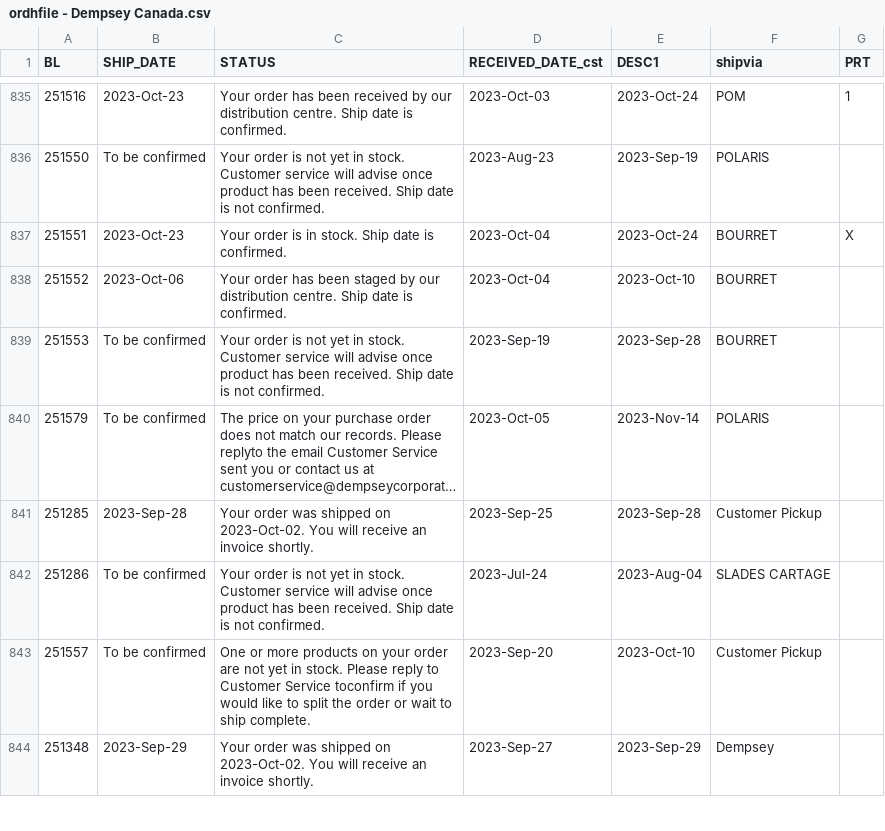
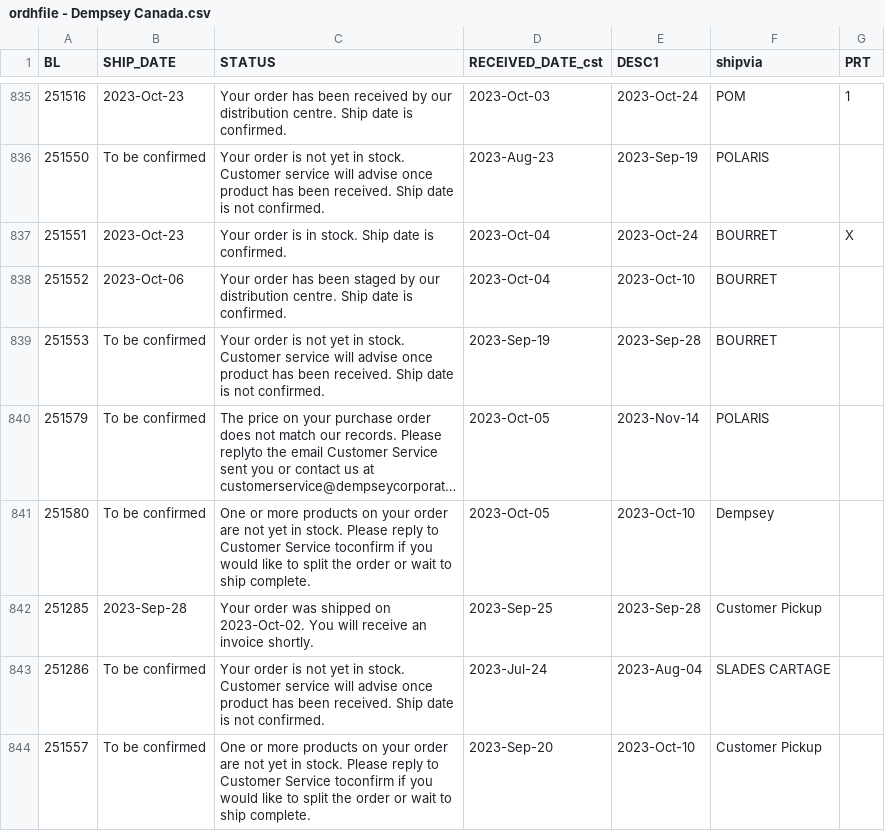
Before and after one commit to dempseysystems/dempseysystems.github.io, a CSV file: ordhfile - Dempsey Canada.csv, drawn as a sheet; only a part is shown, gaps mark what is left out; the shorter side is filled out with more unchanged rows; long unchanged cells end in …; the diff names each change by its address in the sheet, - before the commit and + after, or states it on an @@ line.

```diff
--- a/ordhfile - Dempsey Canada.csv
+++ b/ordhfile - Dempsey Canada.csv
+row 841: 251580 | To be confirmed | One or more products on your order are not yet in stock. Please reply to Customer Service toconfirm if you would like to split the order or wait to ship complete. | 2023-Oct-05 | 2023-Oct-10 | Dempsey
```
Also changed, not shown: shipments-french - Dempsey Canada.csv, 1 other file.
